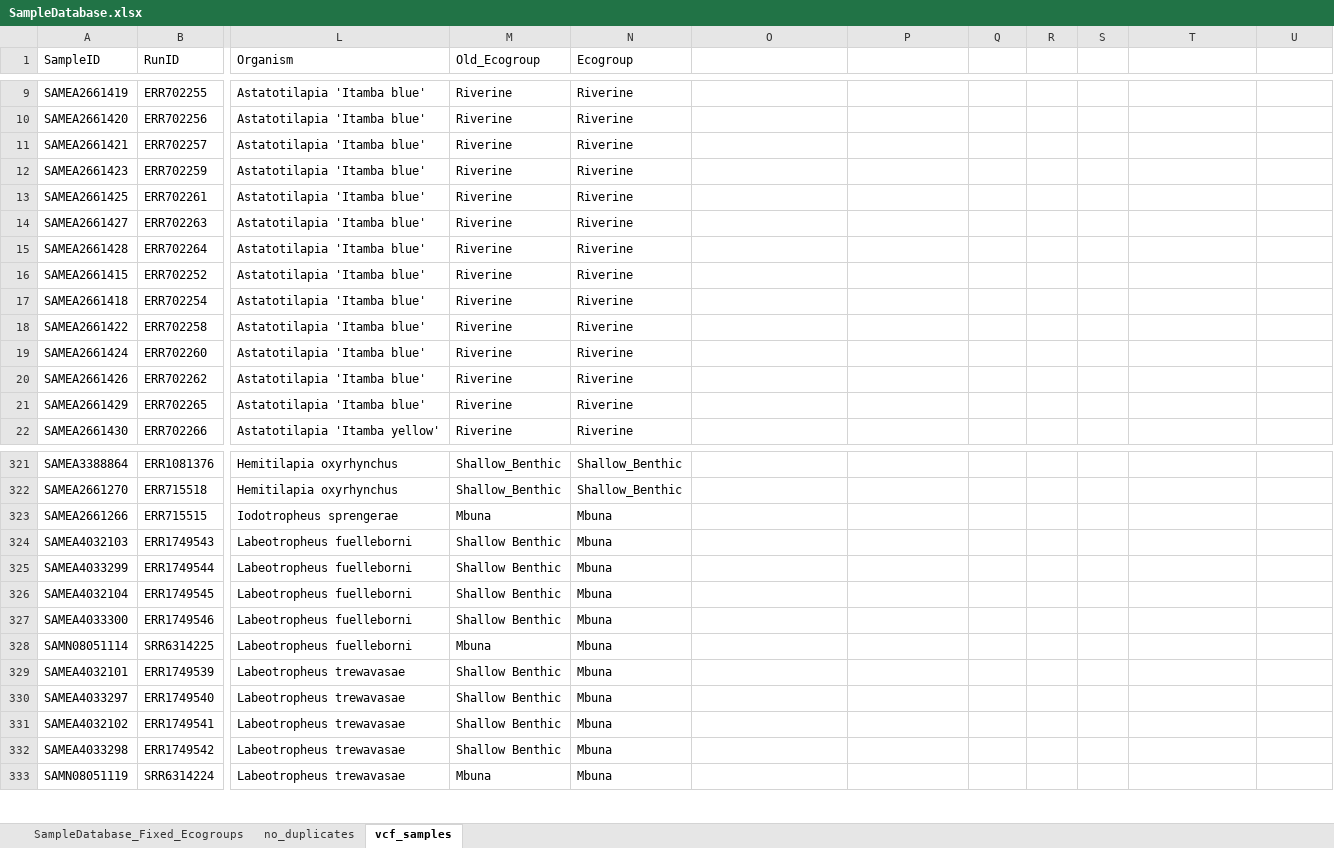
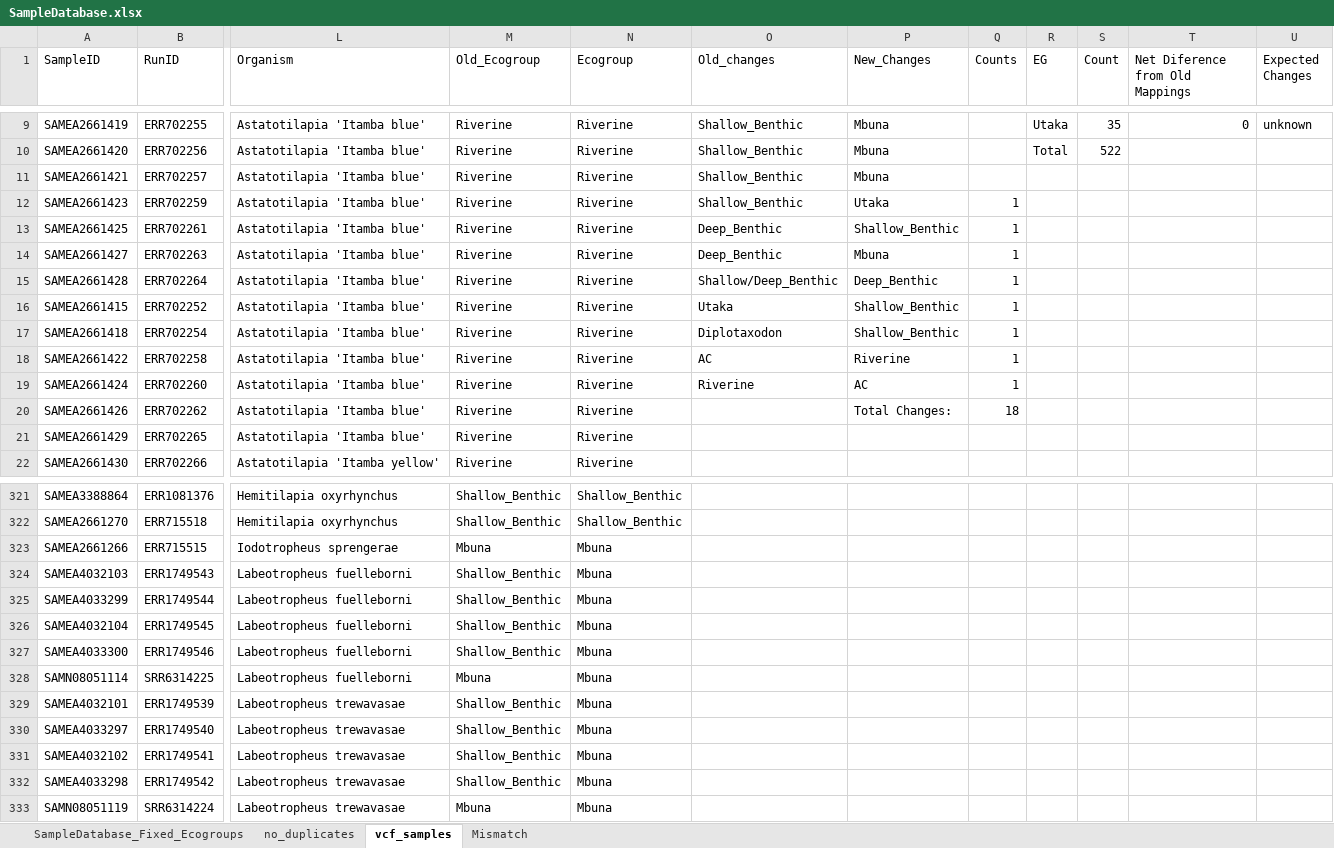
Before and after one commit to ptmcgrat/CichlidSRSequencing, an Excel workbook: cichlid_sr_sequencing/SampleDatabase.xlsx, sheet vcf_samples, drawn as a sheet; only a part is shown, gaps mark what is left out; values as stored, in another font and other column widths than the file's, no cell formats; the diff covers the shown part only; the diff names each change by its address in the sheet, - before the commit and + after, or states it on an @@ line.

Commit message:
updated SampleDatabase.xlsx

```diff
--- a/cichlid_sr_sequencing/SampleDatabase.xlsx (sheet vcf_samples)
+++ b/cichlid_sr_sequencing/SampleDatabase.xlsx (sheet vcf_samples)
+sheet tab: Mismatch
-O1: (empty)
+O1: Old_changes
-P1: (empty)
+P1: New_Changes
-Q1: (empty)
+Q1: Counts
-R1: (empty)
+R1: EG
-S1: (empty)
+S1: Count
-T1: (empty)
+T1: Net Diference from Old Mappings
-U1: (empty)
+U1: Expected Changes
-O9:O12 (Old_changes): (empty)
+O9:O12 (Old_changes): Shallow_Benthic
-P9:P11 (New_Changes): (empty)
+P9:P11 (New_Changes): Mbuna
-R9 (EG): (empty)
+R9 (EG): Utaka
-S9 (Count): (empty)
+S9 (Count): 35
-T9 (Net Diference from Old Mappings): (empty)
+T9 (Net Diference from Old Mappings): 0
-U9 (Expected Changes): (empty)
+U9 (Expected Changes): unknown
-R10 (EG): (empty)
+R10 (EG): Total
-S10 (Count): (empty)
+S10 (Count): 522
-P12 (New_Changes): (empty)
+P12 (New_Changes): Utaka
-Q12:Q19 (Counts): (empty)
+Q12:Q19 (Counts): 1
-O13:O14 (Old_changes): (empty)
+O13:O14 (Old_changes): Deep_Benthic
-P13 (New_Changes): (empty)
+P13 (New_Changes): Shallow_Benthic
-P14 (New_Changes): (empty)
+P14 (New_Changes): Mbuna
-O15 (Old_changes): (empty)
+O15 (Old_changes): Shallow/Deep_Benthic
-P15 (New_Changes): (empty)
+P15 (New_Changes): Deep_Benthic
-O16 (Old_changes): (empty)
+O16 (Old_changes): Utaka
-P16:P17 (New_Changes): (empty)
+P16:P17 (New_Changes): Shallow_Benthic
-O17 (Old_changes): (empty)
+O17 (Old_changes): Diplotaxodon
-O18 (Old_changes): (empty)
+O18 (Old_changes): AC
-P18 (New_Changes): (empty)
+P18 (New_Changes): Riverine
-O19 (Old_changes): (empty)
+O19 (Old_changes): Riverine
-P19 (New_Changes): (empty)
+P19 (New_Changes): AC
-P20 (New_Changes): (empty)
+P20 (New_Changes): Total Changes:
-Q20 (Counts): (empty)
+Q20 (Counts): 18
-M324:M327 (Old_Ecogroup): Shallow Benthic
+M324:M327 (Old_Ecogroup): Shallow_Benthic
-M329:M332 (Old_Ecogroup): Shallow Benthic
+M329:M332 (Old_Ecogroup): Shallow_Benthic
```
Also changed, not shown: 67 edited cells and merged cells elsewhere in this sheet, sheet no_duplicates, sheet SampleDatabase_Fixed_Ecogroups, cell formats.
